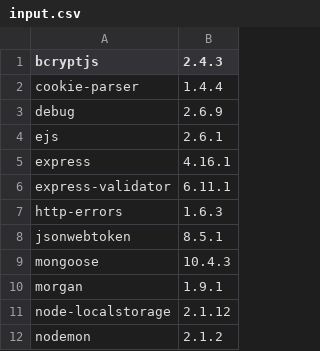
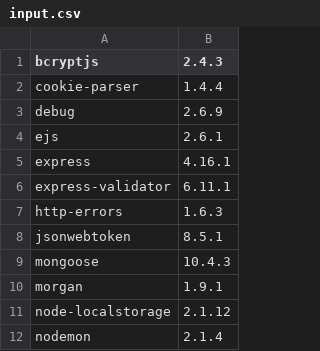
Before and after one commit to anushka-srivastava22/Password-Management-System, a CSV file: input.csv, drawn as a sheet.

```diff
--- a/input.csv
+++ b/input.csv
@@ -11,2 +11,2 @@ morgan,1.9.1,
 node-localstorage,2.1.12,
-nodemon,2.1.2,
+nodemon,2.1.4,
```
Also changed, not shown: 2 other files.
